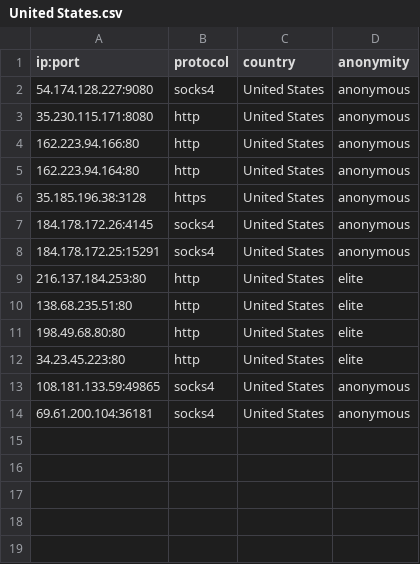
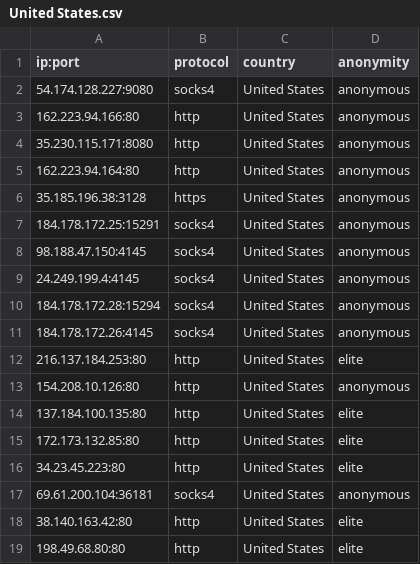
Before and after one commit to NoureddineRmila/daily-free-working-proxies, a CSV file: United States.csv, drawn as a sheet.

Commit message:
Update proxies list

```diff
--- a/United States.csv
+++ b/United States.csv
@@ -2,13 +2,18 @@ ip:port,protocol,country,anonymity
 54.174.128.227:9080,socks4,United States,anonymous
+162.223.94.166:80,http,United States,anonymous
 35.230.115.171:8080,http,United States,anonymous
-162.223.94.166:80,http,United States,anonymous
 162.223.94.164:80,http,United States,anonymous
 35.185.196.38:3128,https,United States,anonymous
+184.178.172.25:15291,socks4,United States,anonymous
+98.188.47.150:4145,socks4,United States,anonymous
+24.249.199.4:4145,socks4,United States,anonymous
+184.178.172.28:15294,socks4,United States,anonymous
 184.178.172.26:4145,socks4,United States,anonymous
-184.178.172.25:15291,socks4,United States,anonymous
 216.137.184.253:80,http,United States,elite
-138.68.235.51:80,http,United States,elite
+154.208.10.126:80,http,United States,anonymous
+137.184.100.135:80,http,United States,elite
+172.173.132.85:80,http,United States,elite
+34.23.45.223:80,http,United States,elite
+69.61.200.104:36181,socks4,United States,anonymous
+38.140.163.42:80,http,United States,elite
 198.49.68.80:80,http,United States,elite
-34.23.45.223:80,http,United States,elite
-108.181.133.59:49865,socks4,United States,anonymous
-69.61.200.104:36181,socks4,United States,anonymous
```
Also changed, not shown: France.csv, Germany.csv, 17 other files.
